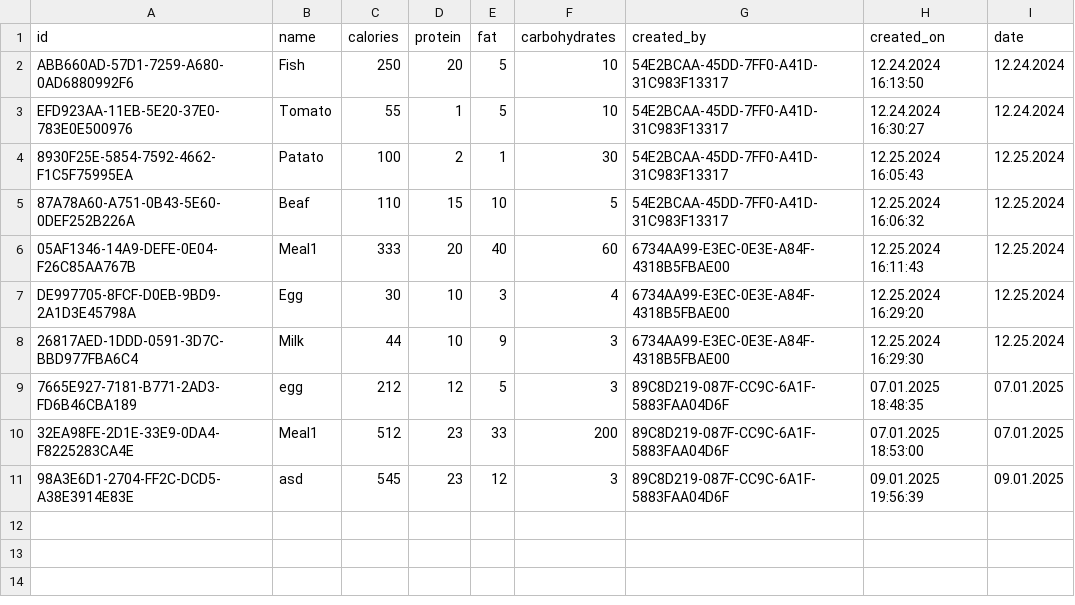
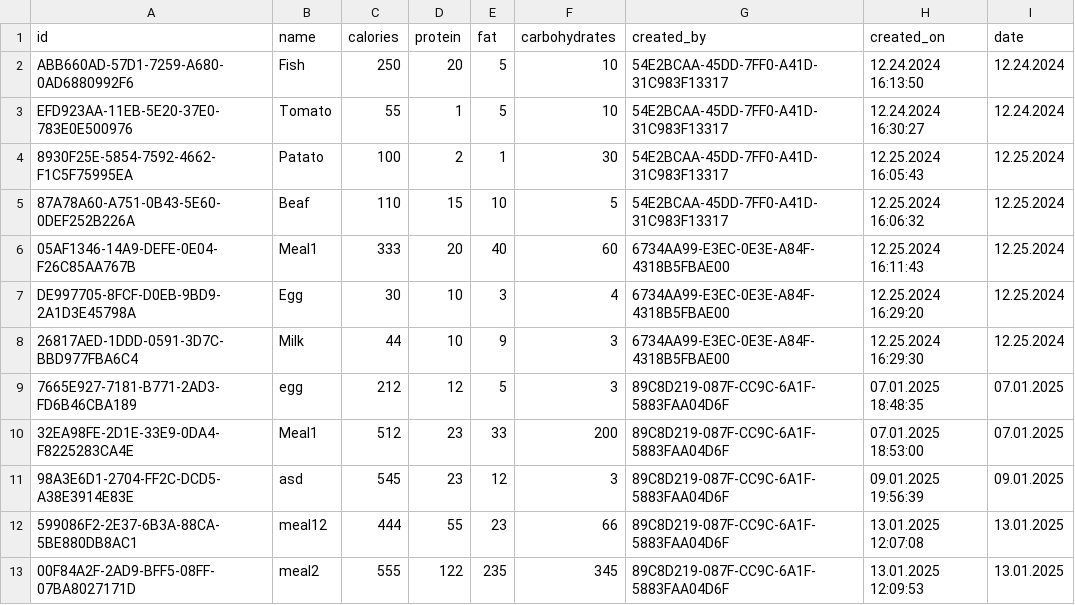
Before and after one commit to SHHristov19/FMI_Project_2425_MyFitnessPal, a CSV file: MyFitnessPal/data/meals.csv, drawn as a sheet; the diff names each change by its address in the sheet, - before the commit and + after, or states it on an @@ line.

Commit message:
Added functionality for updating meals and workouts for the day

```diff
--- a/MyFitnessPal/data/meals.csv
+++ b/MyFitnessPal/data/meals.csv
+row 12: 599086F2-2E37-6B3A-88CA-5BE880DB8AC1 | meal12 | 444 | 55 | 23 | 66 | 89C8D219-087F-CC9C-6A1F-5883FAA04D6F | 13.01.2025 12:07:08 | 13.01.2025
+row 13: 00F84A2F-2AD9-BFF5-08FF-07BA8027171D | meal2 | 555 | 122 | 235 | 345 | 89C8D219-087F-CC9C-6A1F-5883FAA04D6F | 13.01.2025 12:09:53 | 13.01.2025
```
Also changed, not shown: MyFitnessPal/data/dailySummaries.csv, MyFitnessPal/data/workouts.csv, 6 other files.
